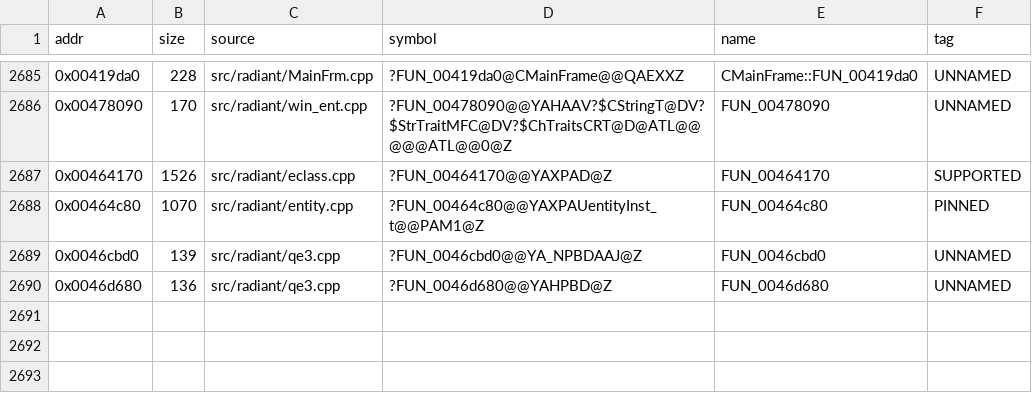
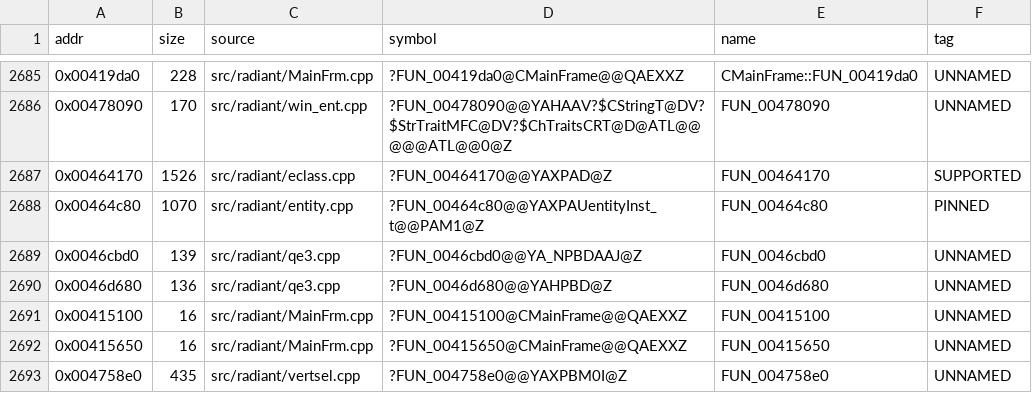
Before and after one commit to nawaftahir/cod2_wip, a TSV file: ledger/matches.tsv, drawn as a sheet; only a part is shown, gaps mark what is left out; the diff names each change by its address in the sheet, - before the commit and + after, or states it on an @@ line.

Commit message:
vertsel: point-click select matches, ledger rows for the camera/draw/vertsel batch

```diff
--- a/ledger/matches.tsv
+++ b/ledger/matches.tsv
+row 2691: 0x00415100 | 16 | src/radiant/MainFrm.cpp | ?FUN_00415100@CMainFrame@@QAEXXZ | FUN_00415100 | UNNAMED
+row 2692: 0x00415650 | 16 | src/radiant/MainFrm.cpp | ?FUN_00415650@CMainFrame@@QAEXXZ | FUN_00415650 | UNNAMED
+row 2693: 0x004758e0 | 435 | src/radiant/vertsel.cpp | ?FUN_004758e0@@YAXPBM0I@Z | FUN_004758e0 | UNNAMED
```
Also changed, not shown: ledger/defer.tsv, 2 other files.
